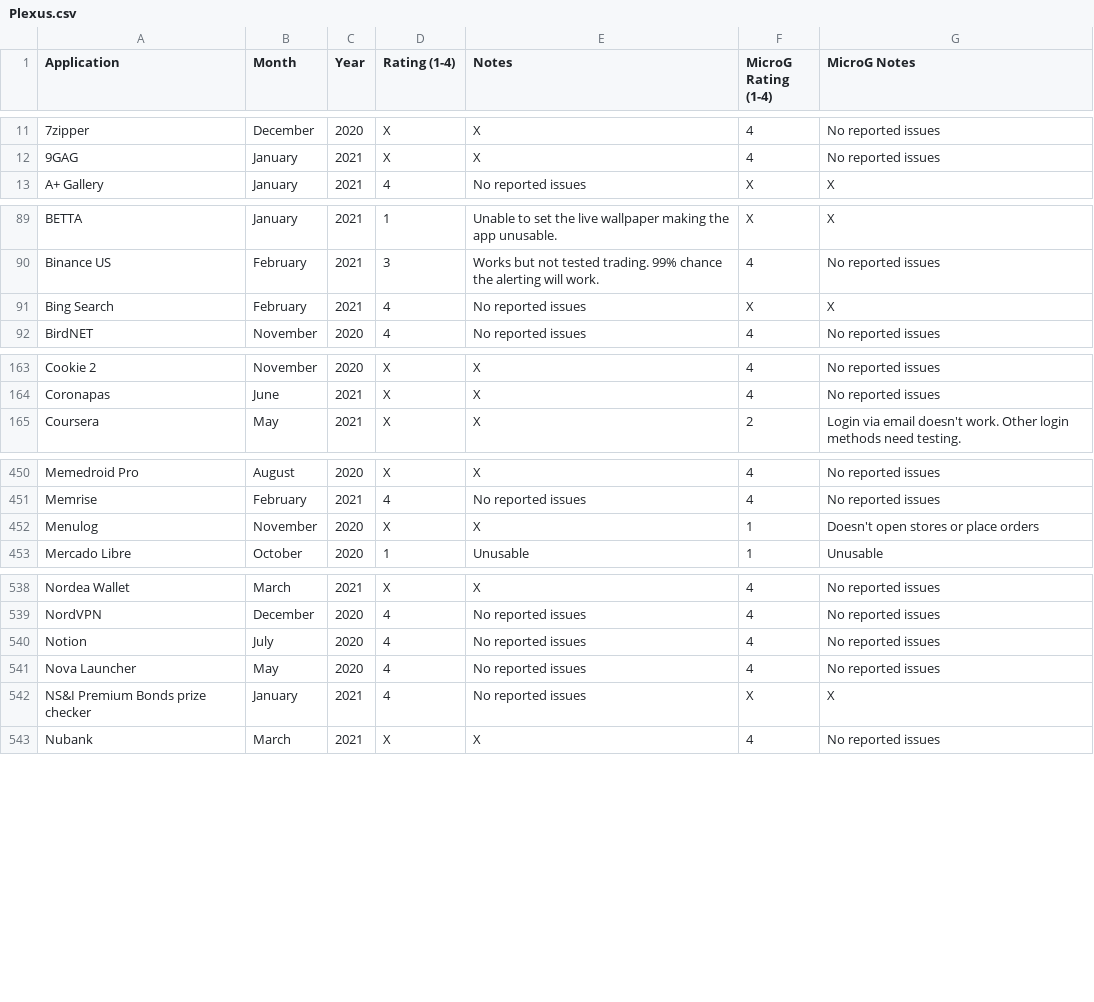
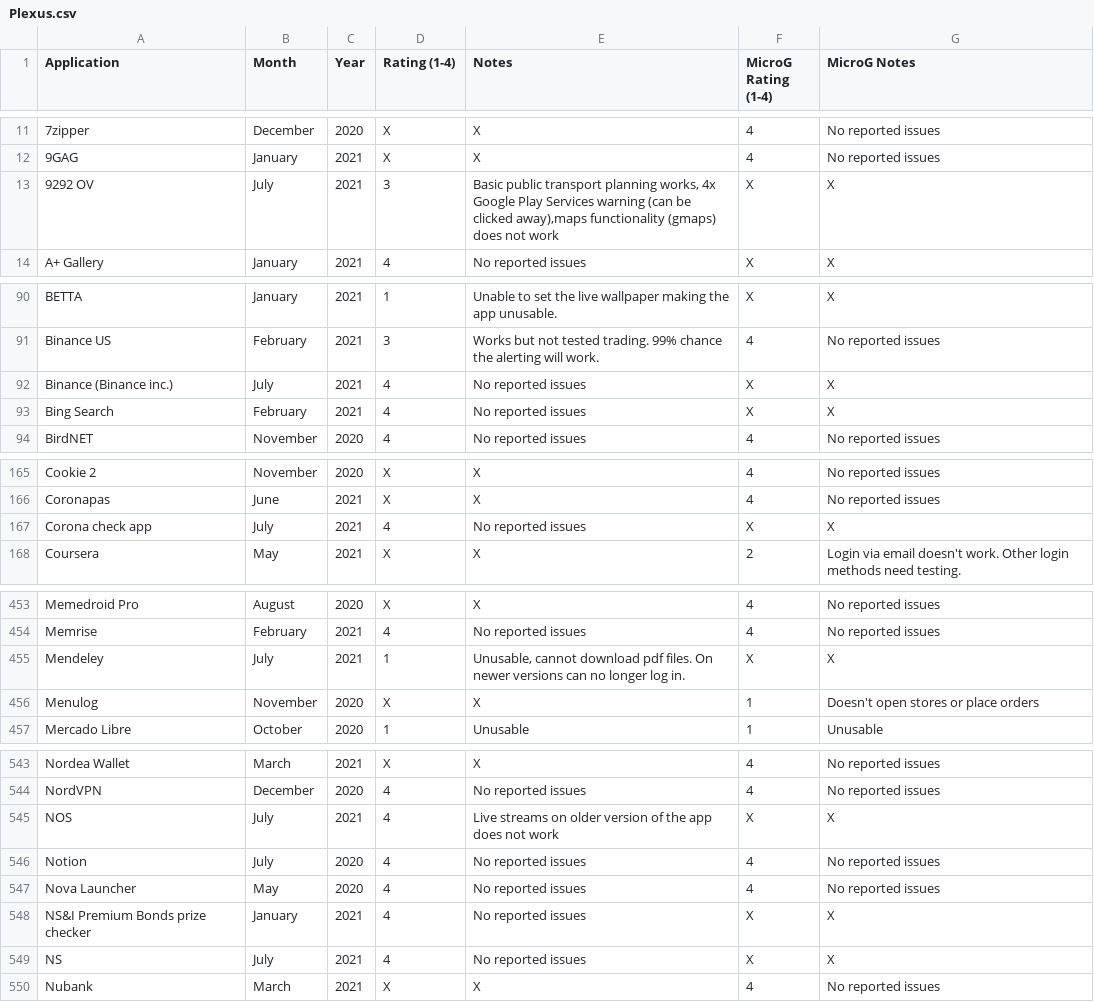
Before and after one commit to techlore/plexus, a CSV file: src/data/Plexus.csv, drawn as a sheet; only a part is shown, gaps mark what is left out; the diff covers the shown part only; the diff names each change by its address in the sheet, - before the commit and + after, or states it on an @@ line.

Commit message:
Update Plexus.csv (#202)
* Update Plexus.csv

* Fix formatting

Co-authored-by: Tom Konidas <tomkonidas@protonmail.ch>

```diff
--- a/src/data/Plexus.csv
+++ b/src/data/Plexus.csv
+row 13: 9292 OV | July | 2021 | 3 | Basic public transport planning works, 4x Google Play Services warning (can be clicked away),maps functionality (gmaps) does not work | X | X
+row 92: Binance (Binance inc.) | July | 2021 | 4 | No reported issues | X | X
+row 167: Corona check app | July | 2021 | 4 | No reported issues | X | X
+row 455: Mendeley | July | 2021 | 1 | Unusable, cannot download pdf files. On newer versions can no longer log in. | X | X
+row 545: NOS | July | 2021 | 4 | Live streams on older version of the app does not work | X | X
+row 549: NS | July | 2021 | 4 | No reported issues | X | X
```
Also changed, not shown: 2 added rows and 6 edited cells elsewhere in this file.
